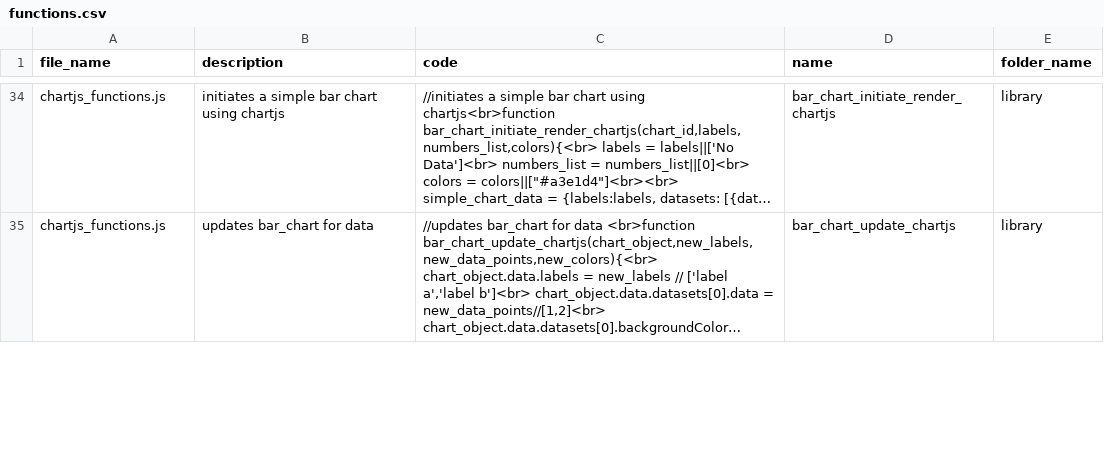
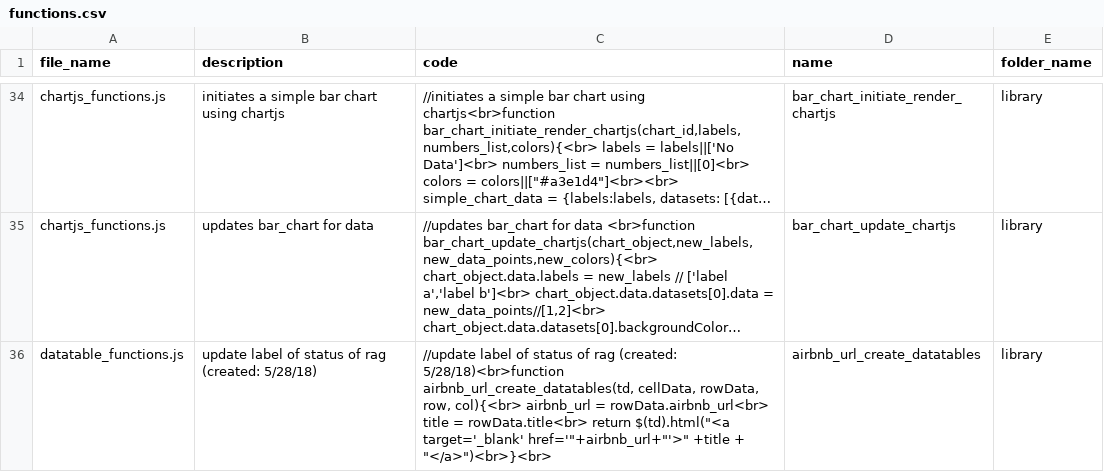
Before and after one commit to ChrisCruze/jutility, a CSV file: functions.csv, drawn as a sheet; only a part is shown, gaps mark what is left out; long unchanged cells end in …; the diff covers the shown part only; the diff names each change by its address in the sheet, - before the commit and + after, or states it on an @@ line.

Commit message:
added datatables url func

```diff
--- a/functions.csv
+++ b/functions.csv
+row 36: datatable_functions.js | update label of status of rag (created: 5/28/18) | //update label of status of rag (created: 5/28/18)<br>function airbnb_url_create_datatables(td, cellData, rowData, row, col){<br> airbnb_url = rowData.airbnb_url<br> title = rowData.title<br> return $(td).html("<a target='_blank' href='"+airbnb_url+"'>" +title + "</a>")<br>}<br> | airbnb_url_create_datatables | library
```
Also changed, not shown: 3 edited cells elsewhere in this file, 3 other files.
